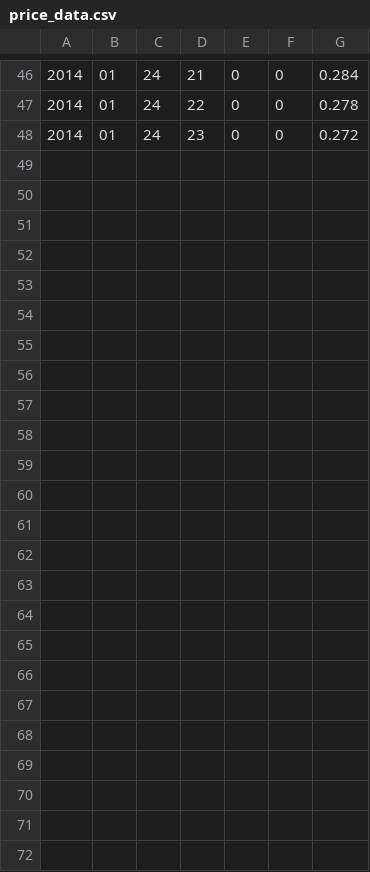
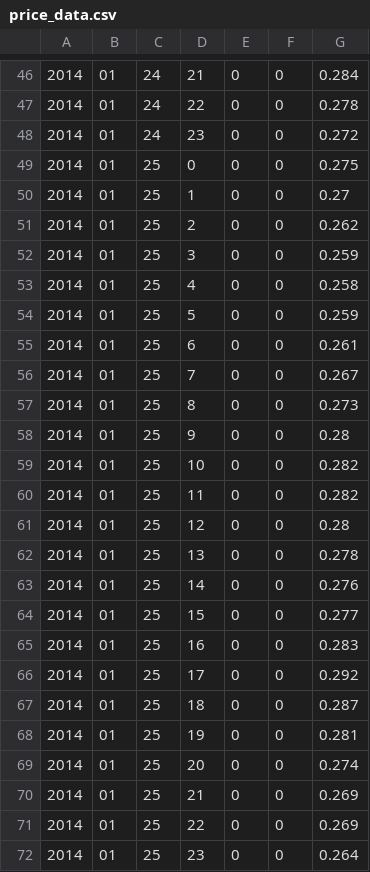
Before and after one commit to simena86/simena86.github.com, a CSV file: powermeter/data/price_data.csv, drawn as a sheet; only a part is shown, gaps mark what is left out; the diff names each change by its address in the sheet, - before the commit and + after, or states it on an @@ line.

```diff
--- a/powermeter/data/price_data.csv
+++ b/powermeter/data/price_data.csv
+row 49: 2014 | 01 | 25 | 0 | 0 | 0 | 0.275
+row 50: 2014 | 01 | 25 | 1 | 0 | 0 | 0.27
+row 51: 2014 | 01 | 25 | 2 | 0 | 0 | 0.262
+row 52: 2014 | 01 | 25 | 3 | 0 | 0 | 0.259
+row 53: 2014 | 01 | 25 | 4 | 0 | 0 | 0.258
+row 54: 2014 | 01 | 25 | 5 | 0 | 0 | 0.259
+row 55: 2014 | 01 | 25 | 6 | 0 | 0 | 0.261
+row 56: 2014 | 01 | 25 | 7 | 0 | 0 | 0.267
+row 57: 2014 | 01 | 25 | 8 | 0 | 0 | 0.273
+row 58: 2014 | 01 | 25 | 9 | 0 | 0 | 0.28
+row 59: 2014 | 01 | 25 | 10 | 0 | 0 | 0.282
+row 60: 2014 | 01 | 25 | 11 | 0 | 0 | 0.282
+row 61: 2014 | 01 | 25 | 12 | 0 | 0 | 0.28
+row 62: 2014 | 01 | 25 | 13 | 0 | 0 | 0.278
+row 63: 2014 | 01 | 25 | 14 | 0 | 0 | 0.276
+row 64: 2014 | 01 | 25 | 15 | 0 | 0 | 0.277
+row 65: 2014 | 01 | 25 | 16 | 0 | 0 | 0.283
+row 66: 2014 | 01 | 25 | 17 | 0 | 0 | 0.292
+row 67: 2014 | 01 | 25 | 18 | 0 | 0 | 0.287
+row 68: 2014 | 01 | 25 | 19 | 0 | 0 | 0.281
+row 69: 2014 | 01 | 25 | 20 | 0 | 0 | 0.274
+row 70: 2014 | 01 | 25 | 21 | 0 | 0 | 0.269
+row 71: 2014 | 01 | 25 | 22 | 0 | 0 | 0.269
+row 72: 2014 | 01 | 25 | 23 | 0 | 0 | 0.264
```
Also changed, not shown: powermeter/data/power_data.csv, powermeter/data/temperature_data.csv.
